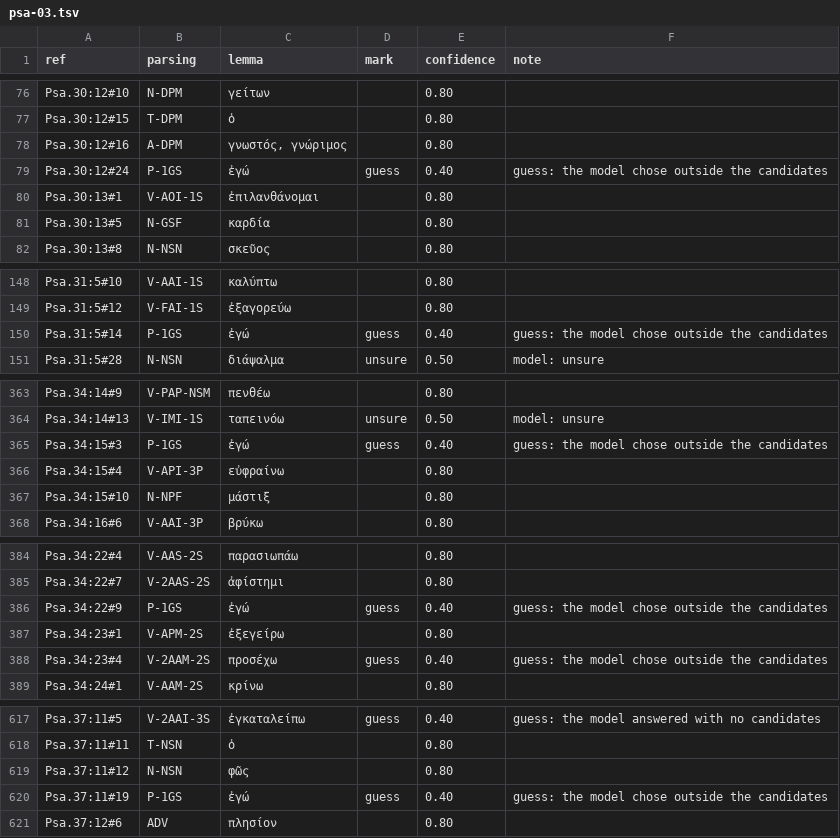
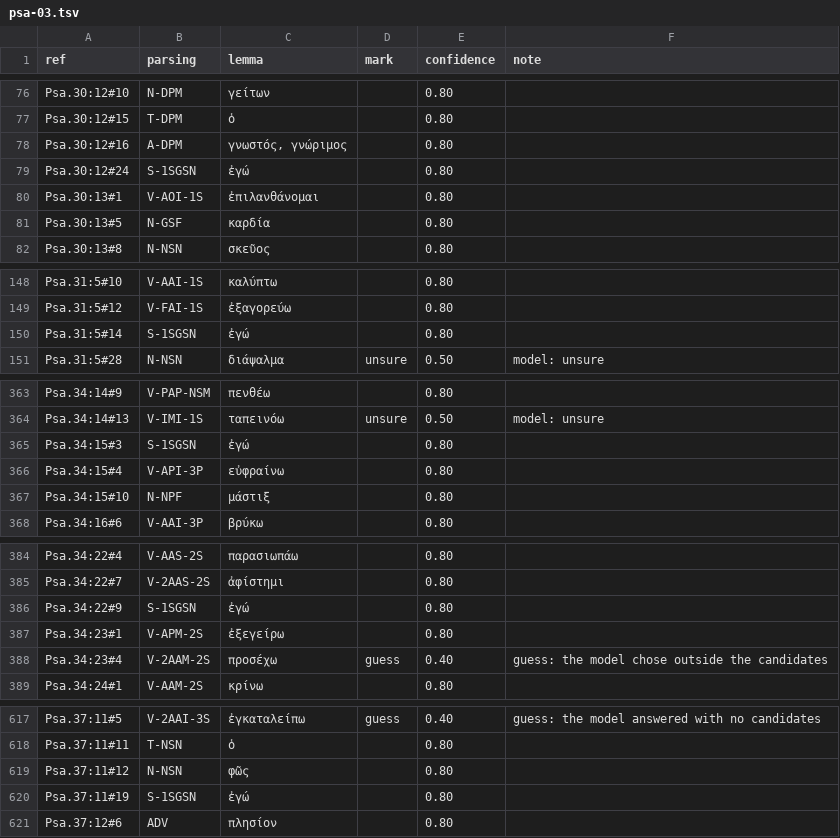
Before and after one commit to Jonathan-A-White/lampas, a TSV file: data/lxx/choices/psa-03.tsv, drawn as a sheet; only a part is shown, gaps mark what is left out; the diff covers the shown part only.

Commit message:
Re-choose the 29 P-1GS ἐμοῦ guesses of Psalms batches 1-8 and Genesis as S-1SGSN ἐγώ, TAGNT's own tag
The listing offers only ἐγώ S-1SGSN (support 111) for ἐμοῦ, and TAGNT tags the stressed κατ᾽/μετ᾽ ἐμοῦ so in 73 of 75 rows; the 22 Psalms and 7 Genesis rows were guesses of P-1GS. Psalms batches 1-8 guesses: 325 to 303. A unit test pins the 29 refs.

```diff
--- a/data/lxx/choices/psa-03.tsv
+++ b/data/lxx/choices/psa-03.tsv
@@ -78,3 +78,3 @@ Psa.30:12#15	T-DPM	ὁ		0.80
 Psa.30:12#16	A-DPM	γνωστός, γνώριμος		0.80	
-Psa.30:12#24	P-1GS	ἐγώ	guess	0.40	guess: the model chose outside the candidates
+Psa.30:12#24	S-1SGSN	ἐγώ		0.80	
 Psa.30:13#1	V-AOI-1S	ἐπιλανθάνομαι		0.80	
@@ -149,3 +149,3 @@ Psa.31:5#10	V-AAI-1S	καλύπτω		0.80
 Psa.31:5#12	V-FAI-1S	ἐξαγορεύω		0.80	
-Psa.31:5#14	P-1GS	ἐγώ	guess	0.40	guess: the model chose outside the candidates
+Psa.31:5#14	S-1SGSN	ἐγώ		0.80	
 Psa.31:5#28	N-NSN	διάψαλμα	unsure	0.50	model: unsure
@@ -364,3 +364,3 @@ Psa.34:14#9	V-PAP-NSM	πενθέω		0.80
 Psa.34:14#13	V-IMI-1S	ταπεινόω	unsure	0.50	model: unsure
-Psa.34:15#3	P-1GS	ἐγώ	guess	0.40	guess: the model chose outside the candidates
+Psa.34:15#3	S-1SGSN	ἐγώ		0.80	
 Psa.34:15#4	V-API-3P	εὐφραίνω		0.80	
@@ -385,3 +385,3 @@ Psa.34:22#4	V-AAS-2S	παρασιωπάω		0.80
 Psa.34:22#7	V-2AAS-2S	ἀφίστημι		0.80	
-Psa.34:22#9	P-1GS	ἐγώ	guess	0.40	guess: the model chose outside the candidates
+Psa.34:22#9	S-1SGSN	ἐγώ		0.80	
 Psa.34:23#1	V-APM-2S	ἐξεγείρω		0.80	
@@ -619,3 +619,3 @@ Psa.37:11#11	T-NSN	ὁ		0.80
 Psa.37:11#12	N-NSN	φῶς		0.80	
-Psa.37:11#19	P-1GS	ἐγώ	guess	0.40	guess: the model chose outside the candidates
+Psa.37:11#19	S-1SGSN	ἐγώ		0.80	
 Psa.37:12#6	ADV	πλησίον		0.80	
```
Also changed, not shown: 8 edited cells elsewhere in this file, data/lxx/choices/gen-06.tsv, data/lxx/choices/gen-12.tsv, 6 other files.
